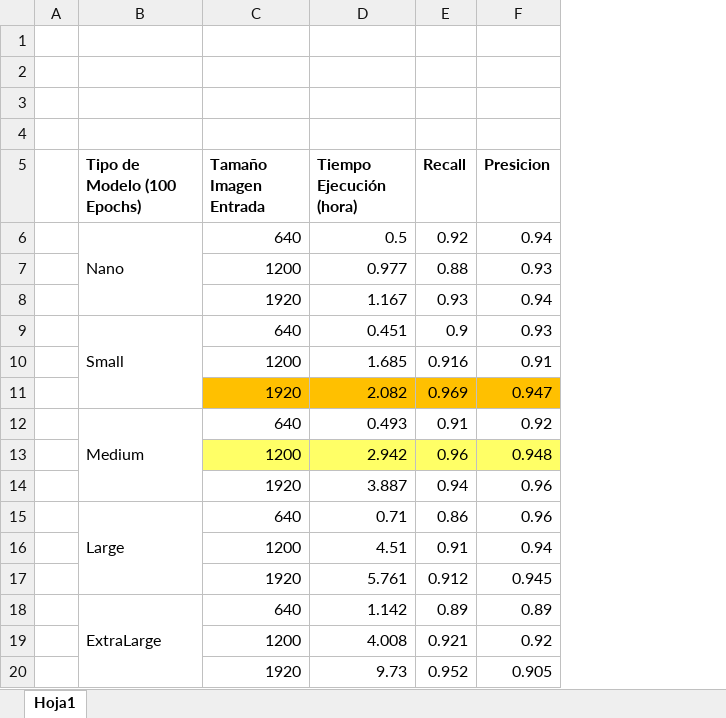
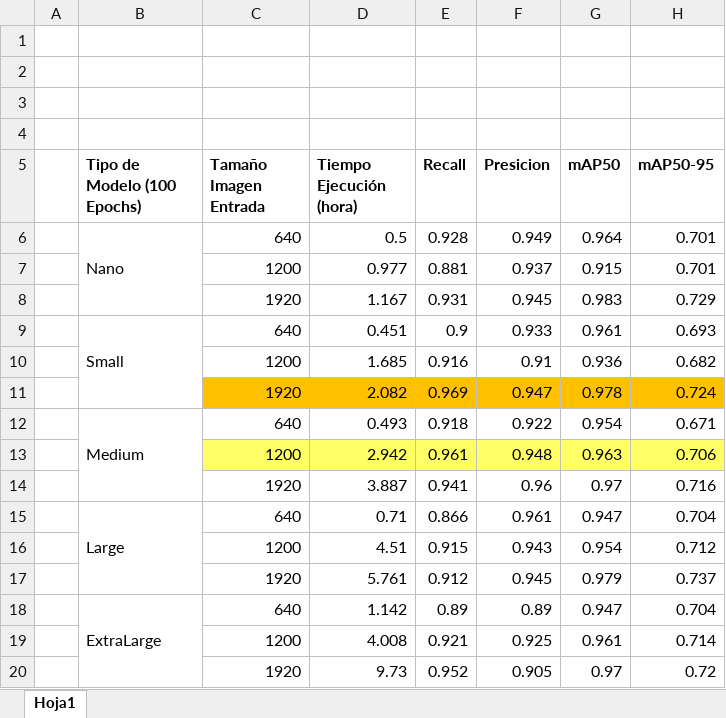
Before and after one commit to Hitomiblood/ProjectsDataScienceMaster, an Excel workbook: Proyecto_TFM/Models/MotileDetection/ComparativaResultadoModelos.xlsx, sheet Hoja1, drawn as a sheet; values as stored, in another font and other column widths than the file's, no borders; the diff names each change by its address in the sheet, - before the commit and + after, or states it on an @@ line.

```diff
--- a/Proyecto_TFM/Models/MotileDetection/ComparativaResultadoModelos.xlsx (sheet Hoja1)
+++ b/Proyecto_TFM/Models/MotileDetection/ComparativaResultadoModelos.xlsx (sheet Hoja1)
+column G (mAP50), rows 6-20: 0.964 | 0.915 | 0.983 | 0.961 | 0.936 | 0.978 | 0.954 | 0.963 | 0.97 | 0.947 | 0.954 | 0.979 | 0.947 | 0.961 | 0.97
+column H (mAP50-95), rows 6-20: 0.701 | 0.701 | 0.729 | 0.693 | 0.682 | 0.724 | 0.671 | 0.706 | 0.716 | 0.704 | 0.712 | 0.737 | 0.704 | 0.714 | 0.72
-E6 (Recall): 0.92
+E6 (Recall): 0.928
-F6 (Presicion): 0.94
+F6 (Presicion): 0.949
-E7 (Recall): 0.88
+E7 (Recall): 0.881
-F7 (Presicion): 0.93
+F7 (Presicion): 0.937
-E8 (Recall): 0.93
+E8 (Recall): 0.931
-F8 (Presicion): 0.94
+F8 (Presicion): 0.945
-F9 (Presicion): 0.93
+F9 (Presicion): 0.933
-E12 (Recall): 0.91
+E12 (Recall): 0.918
-F12 (Presicion): 0.92
+F12 (Presicion): 0.922
-E13 (Recall): 0.96
+E13 (Recall): 0.961
-E14 (Recall): 0.94
+E14 (Recall): 0.941
-E15 (Recall): 0.86
+E15 (Recall): 0.866
-F15 (Presicion): 0.96
+F15 (Presicion): 0.961
-E16 (Recall): 0.91
+E16 (Recall): 0.915
-F16 (Presicion): 0.94
+F16 (Presicion): 0.943
-F19 (Presicion): 0.92
+F19 (Presicion): 0.925
```
Also changed, not shown: Proyecto_TFM/Models/HeadTailDetec/ComparacionResultados.xlsx, 2 other files.
